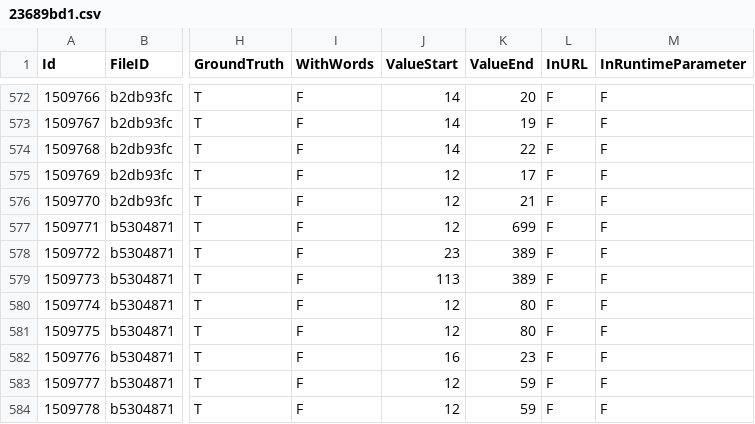
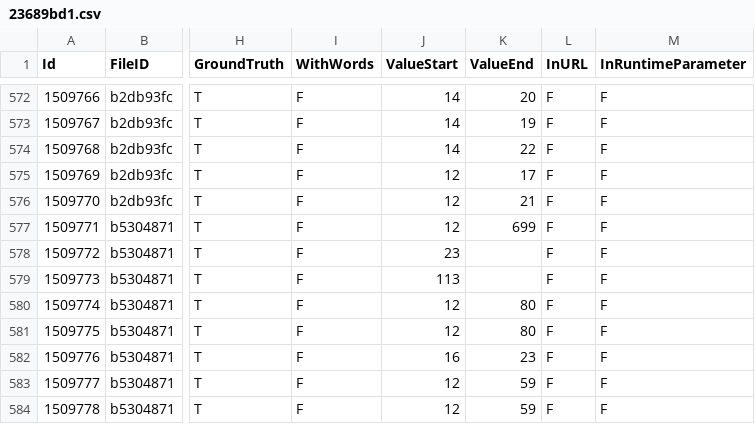
Before and after one commit to Samsung/CredData, a CSV file: meta/23689bd1.csv, drawn as a sheet; only a part is shown, gaps mark what is left out; the diff names each change by its address in the sheet, - before the commit and + after, or states it on an @@ line.

```diff
--- a/meta/23689bd1.csv
+++ b/meta/23689bd1.csv
-K578:K579 (ValueEnd): 389
+K578:K579 (ValueEnd): (empty)
```
Also changed, not shown: meta/c8c48c5e.csv, 1 other file.
